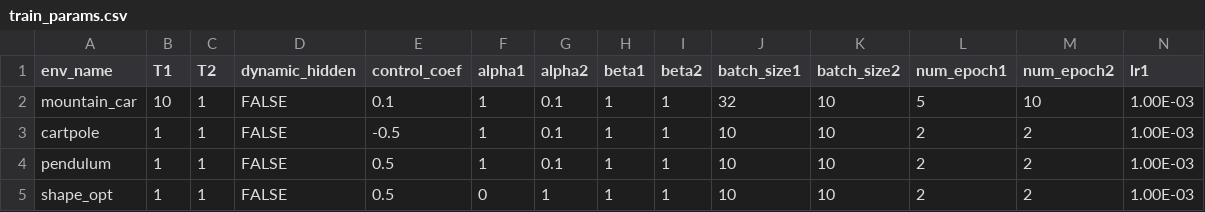
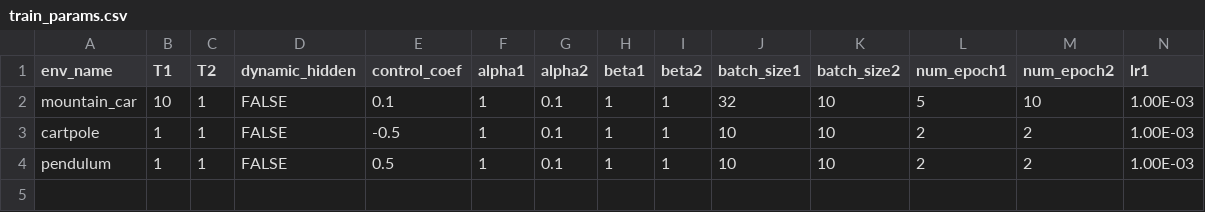
Before and after one commit to mpnguyen2/neural_pmp, a CSV file: models/train_params.csv, drawn as a sheet; only a part is shown; rows hold the shown columns only; the diff names each change by its address in the sheet, - before the commit and + after, or states it on an @@ line.

```diff
--- a/models/train_params.csv
+++ b/models/train_params.csv
-row 5: shape_opt | 1 | 1 | FALSE | 0.5 | 0 | 1 | 1 | 1 | 10 | 10 | 2 | 2 | 1.00E-03
```
Also changed, not shown: models/architectures.csv, models/test_params.csv, 33 other files.
